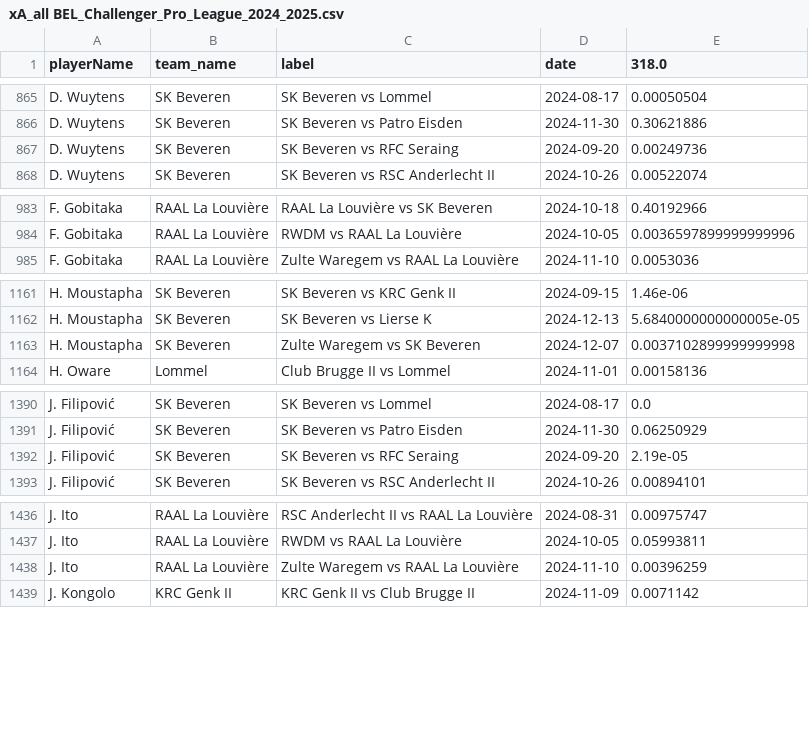
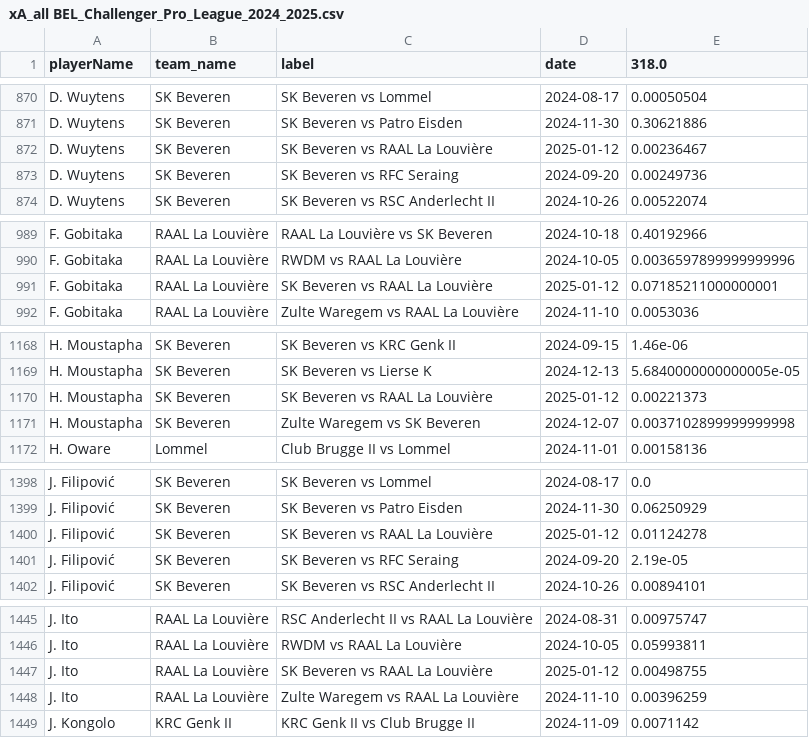
Before and after one commit to AC-Horsens/AC-Horsens-scouting, a CSV file: BEL_Challenger_Pro_League_2024_2025/xA_all BEL_Challenger_Pro_League_2024_2025.csv, drawn as a sheet; only a part is shown, gaps mark what is left out; the diff covers the shown part only; the diff names each change by its address in the sheet, - before the commit and + after, or states it on an @@ line.

```diff
--- a/BEL_Challenger_Pro_League_2024_2025/xA_all BEL_Challenger_Pro_League_2024_2025.csv
+++ b/BEL_Challenger_Pro_League_2024_2025/xA_all BEL_Challenger_Pro_League_2024_2025.csv
+row 872: D. Wuytens | SK Beveren | SK Beveren vs RAAL La Louvière | 2025-01-12 | 0.00236467
+row 991: F. Gobitaka | RAAL La Louvière | SK Beveren vs RAAL La Louvière | 2025-01-12 | 0.07185211000000001
+row 1170: H. Moustapha | SK Beveren | SK Beveren vs RAAL La Louvière | 2025-01-12 | 0.00221373
+row 1400: J. Filipović | SK Beveren | SK Beveren vs RAAL La Louvière | 2025-01-12 | 0.01124278
+row 1447: J. Ito | RAAL La Louvière | SK Beveren vs RAAL La Louvière | 2025-01-12 | 0.00498755
```
Also changed, not shown: 25 added rows elsewhere in this file, BEL_Challenger_Pro_League_2024_2025/pv_all BEL_Challenger_Pro_League_2024_2025.csv, BEL_Challenger_Pro_League_2024_2025/xg_all BEL_Challenger_Pro_League_2024_2025.csv, 36 other files.
